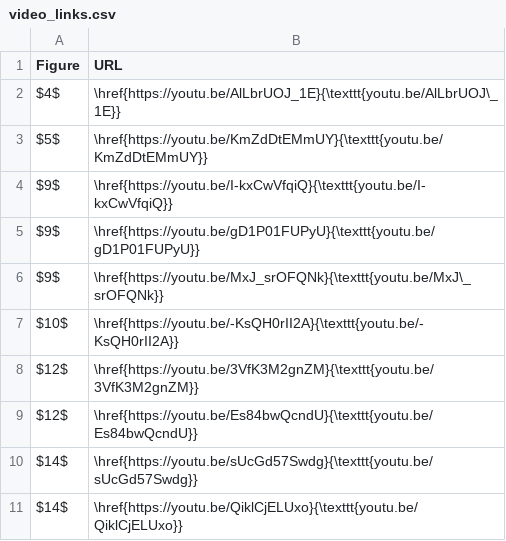
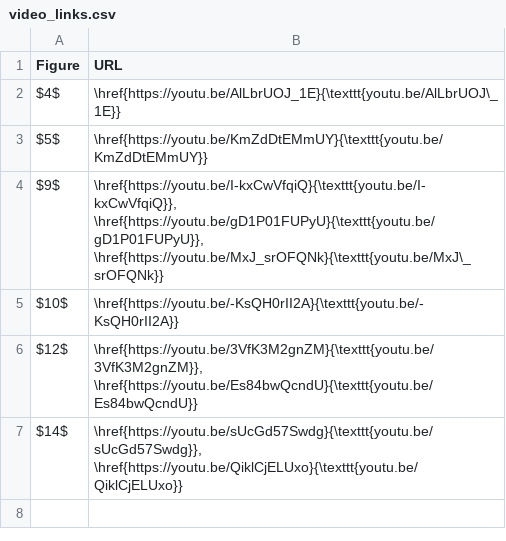
Before and after one commit to JayaniLakshika/paper-nldr-vis-algorithm, a CSV file: misc/video_links.csv, drawn as a sheet.

Commit message:
Reorganized video link table

```diff
--- a/misc/video_links.csv
+++ b/misc/video_links.csv
@@ -3,9 +3,5 @@ $4$,\href{https://youtu.be/AlLbrUOJ_1E}{\texttt{youtu.be/AlLbrUOJ\_1E}}
 $5$,\href{https://youtu.be/KmZdDtEMmUY}{\texttt{youtu.be/KmZdDtEMmUY}}
-$9$,\href{https://youtu.be/I-kxCwVfqiQ}{\texttt{youtu.be/I-kxCwVfqiQ}}
-$9$,\href{https://youtu.be/gD1P01FUPyU}{\texttt{youtu.be/gD1P01FUPyU}}
-$9$,\href{https://youtu.be/MxJ_srOFQNk}{\texttt{youtu.be/MxJ\_srOFQNk}}
+$9$,"\href{https://youtu.be/I-kxCwVfqiQ}{\texttt{youtu.be/I-kxCwVfqiQ}}, \href{https://youtu.be/gD1P01FUPyU}{\texttt{youtu.be/gD1P01FUPyU}}, \href{https://youtu.be/MxJ_srOFQNk}{\texttt{youtu.be/MxJ\_srOFQNk}}"
 $10$,\href{https://youtu.be/-KsQH0rII2A}{\texttt{youtu.be/-KsQH0rII2A}}
-$12$,\href{https://youtu.be/3VfK3M2gnZM}{\texttt{youtu.be/3VfK3M2gnZM}}
-$12$,\href{https://youtu.be/Es84bwQcndU}{\texttt{youtu.be/Es84bwQcndU}}
-$14$,\href{https://youtu.be/sUcGd57Swdg}{\texttt{youtu.be/sUcGd57Swdg}}
-$14$,\href{https://youtu.be/QiklCjELUxo}{\texttt{youtu.be/QiklCjELUxo}}
+$12$,"\href{https://youtu.be/3VfK3M2gnZM}{\texttt{youtu.be/3VfK3M2gnZM}}, \href{https://youtu.be/Es84bwQcndU}{\texttt{youtu.be/Es84bwQcndU}}"
+$14$,"\href{https://youtu.be/sUcGd57Swdg}{\texttt{youtu.be/sUcGd57Swdg}}, \href{https://youtu.be/QiklCjELUxo}{\texttt{youtu.be/QiklCjELUxo}}"
```
Also changed, not shown: 3 other files.
